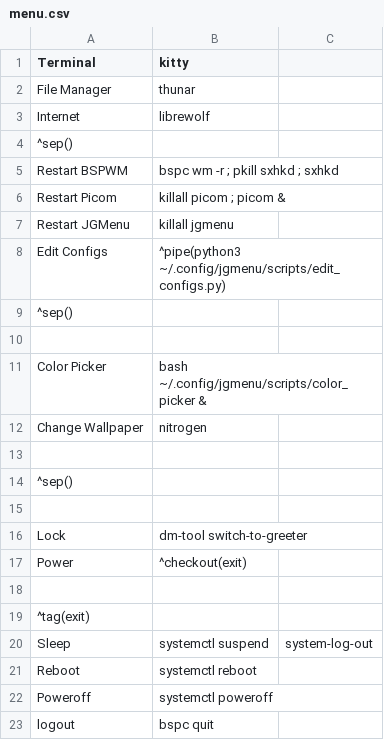
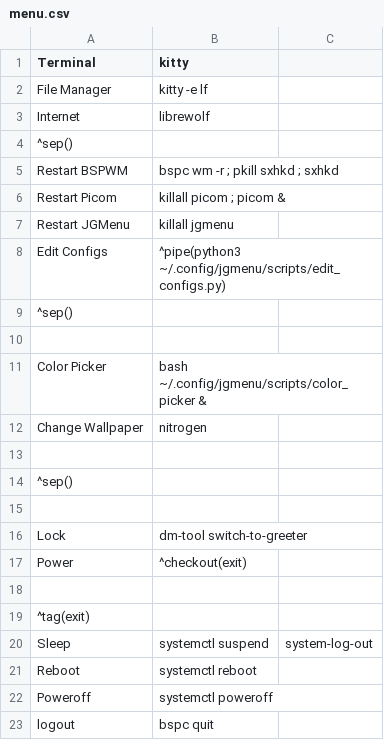
Before and after one commit to Momijie/dotfiles, a CSV file: jgmenu/.config/jgmenu/menu.csv, drawn as a sheet.

Commit message:
Replaced Thunar with lf

```diff
--- a/jgmenu/.config/jgmenu/menu.csv
+++ b/jgmenu/.config/jgmenu/menu.csv
@@ -1,3 +1,3 @@
 Terminal, kitty
-File Manager, thunar
+File Manager, kitty -e lf
 Internet, librewolf
```
Also changed, not shown: 1 other file.
